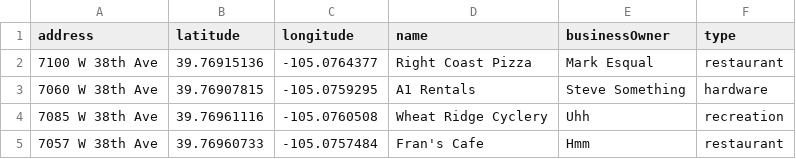
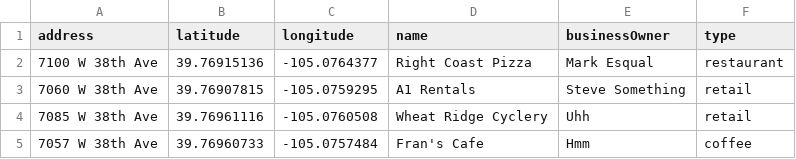
Before and after one commit to flanl3/WRBusinessMap, a CSV file: locations.csv, drawn as a sheet.

Commit message:
Update locations.csv

```diff
--- a/locations.csv
+++ b/locations.csv
@@ -2,4 +2,4 @@
 7100 W 38th Ave,39.76915136,-105.0764377,Right Coast Pizza,Mark Esqual,restaurant
-7060 W 38th Ave,39.76907815,-105.0759295,A1 Rentals,Steve Something,hardware
-7085 W 38th Ave,39.76961116,-105.0760508,Wheat Ridge Cyclery,Uhh,recreation
-7057 W 38th Ave,39.76960733,-105.0757484,Fran's Cafe,Hmm,restaurant
+7060 W 38th Ave,39.76907815,-105.0759295,A1 Rentals,Steve Something,retail
+7085 W 38th Ave,39.76961116,-105.0760508,Wheat Ridge Cyclery,Uhh,retail
+7057 W 38th Ave,39.76960733,-105.0757484,Fran's Cafe,Hmm,coffee
```
